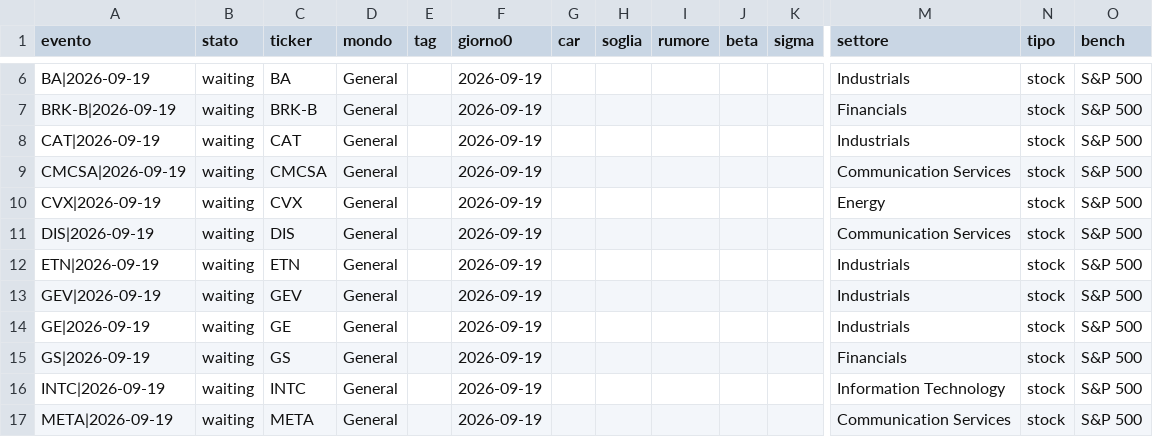
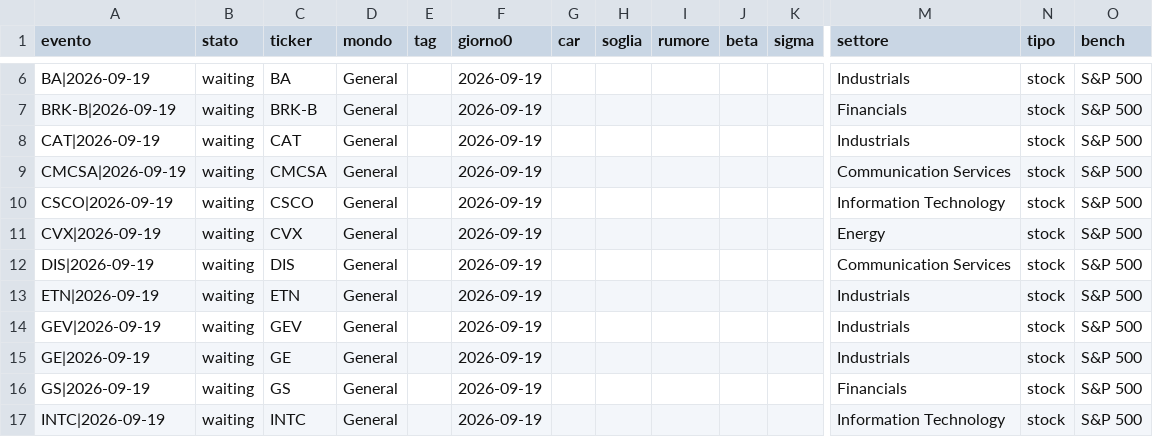
Before and after one commit to carlospinetto99/news-impact-tracker, a CSV file: eventi.csv, drawn as a sheet; only a part is shown, gaps mark what is left out; the shorter side is filled out with more unchanged rows; rows hold the shown columns only; the diff names each change by its address in the sheet, - before the commit and + after, or states it on an @@ line.

```diff
--- a/eventi.csv
+++ b/eventi.csv
+row 10: CSCO|2026-09-19 | waiting | CSCO | General |  | 2026-09-19 |  |  |  |  |  | Information Technology | stock | S&P 500
```
Also changed, not shown: 1 other file.
